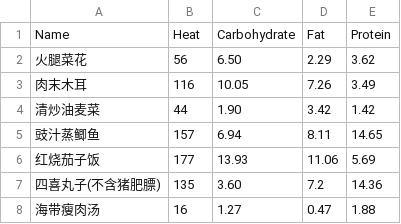
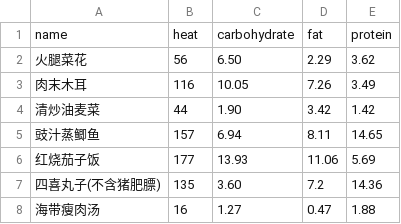
Before and after one commit to exmemo-ai/exmemo, a CSV file: backend/data/food.csv, drawn as a sheet; only a part is shown.

```diff
--- a/backend/data/food.csv
+++ b/backend/data/food.csv
@@ -1,2 +1,2 @@
-Name,Heat,Carbohydrate,Fat,Protein
+name,heat,carbohydrate,fat,protein
 火腿菜花,56,6.50,2.29,3.62
```
Also changed, not shown: 7 other files.
